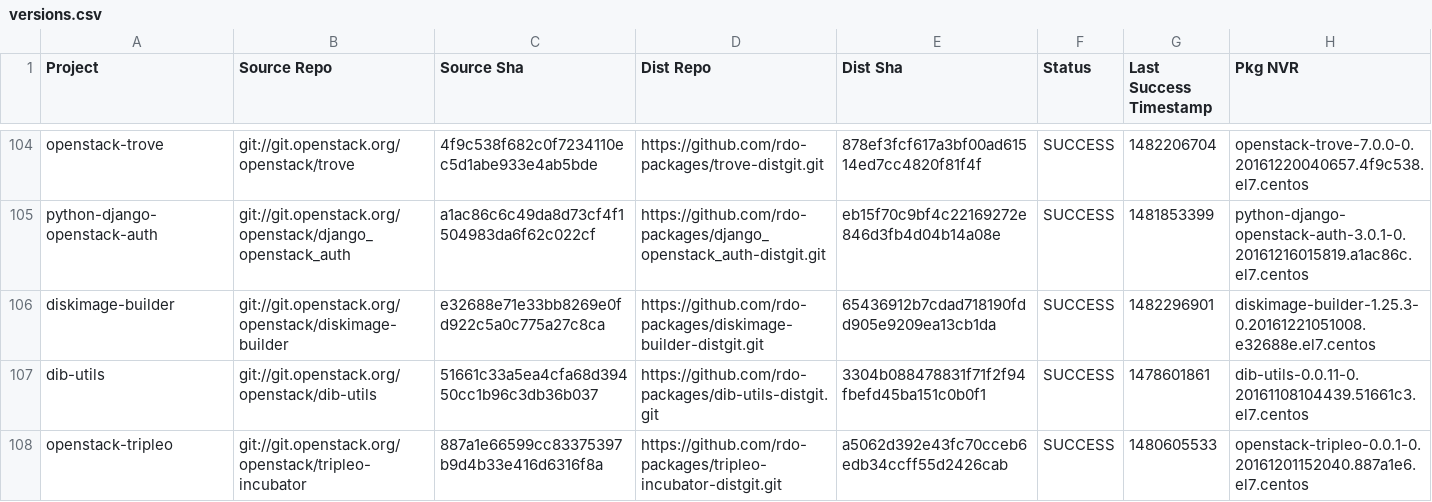
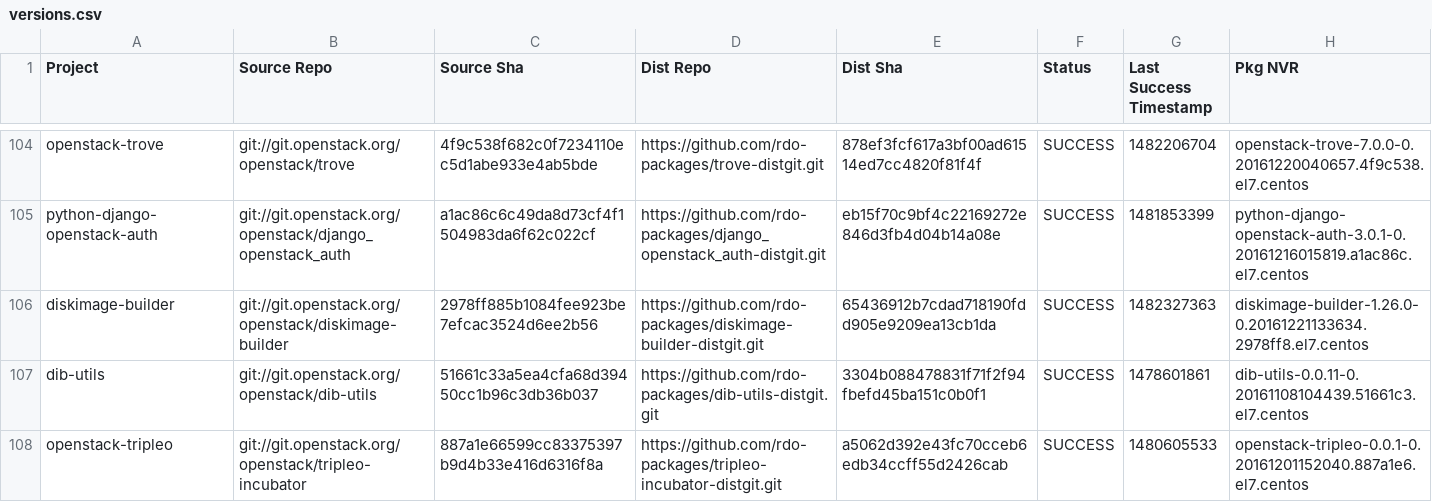
Before and after one commit to yazug/openstack-rdo-trunk-promotions, a CSV file: versions.csv, drawn as a sheet; only a part is shown, gaps mark what is left out; the diff covers the shown part only.

```diff
--- a/versions.csv
+++ b/versions.csv
@@ -105,3 +105,3 @@ openstack-trove,git://git.openstack.org/openstack/trove,4f9c538f682c0f7234110ec5
 python-django-openstack-auth,git://git.openstack.org/openstack/django_openstack_auth,a1ac86c6c49da8d73cf4f1504983da6f62c022cf,https://github.com/rdo-packages/django_openstack_auth-distgit.git,eb15f70c9bf4c22169272e846d3fb4d04b14a08e,SUCCESS,1481853399,python-django-openstack-auth-3.0.1-0.20161216015819.a1ac86c.el7.centos
-diskimage-builder,git://git.openstack.org/openstack/diskimage-builder,e32688e71e33bb8269e0fd922c5a0c775a27c8ca,https://github.com/rdo-packages/diskimage-builder-distgit.git,65436912b7cdad718190fdd905e9209ea13cb1da,SUCCESS,1482296901,diskimage-builder-1.25.3-0.20161221051008.e32688e.el7.centos
+diskimage-builder,git://git.openstack.org/openstack/diskimage-builder,2978ff885b1084fee923be7efcac3524d6ee2b56,https://github.com/rdo-packages/diskimage-builder-distgit.git,65436912b7cdad718190fdd905e9209ea13cb1da,SUCCESS,1482327363,diskimage-builder-1.26.0-0.20161221133634.2978ff8.el7.centos
 dib-utils,git://git.openstack.org/openstack/dib-utils,51661c33a5ea4cfa68d39450cc1b96c3db36b037,https://github.com/rdo-packages/dib-utils-distgit.git,3304b088478831f71f2f94fbefd45ba151c0b0f1,SUCCESS,1478601861,dib-utils-0.0.11-0.20161108104439.51661c3.el7.centos
```
Also changed, not shown: 33 edited cells elsewhere in this file, 1 other file.
